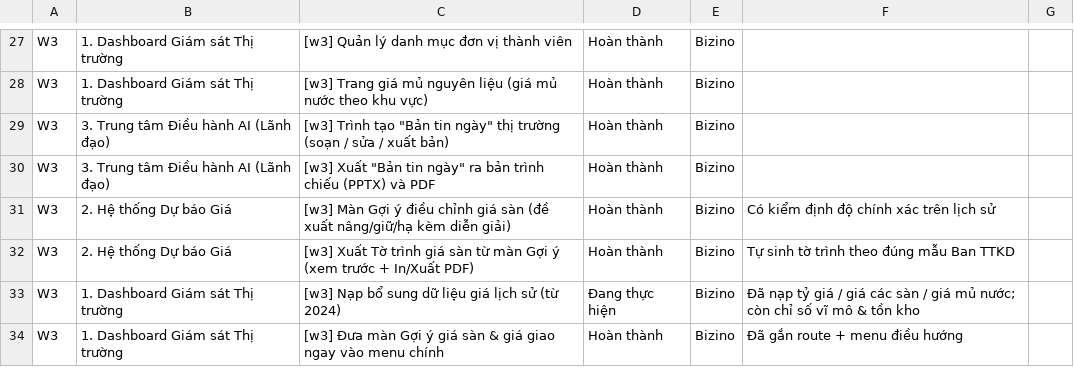
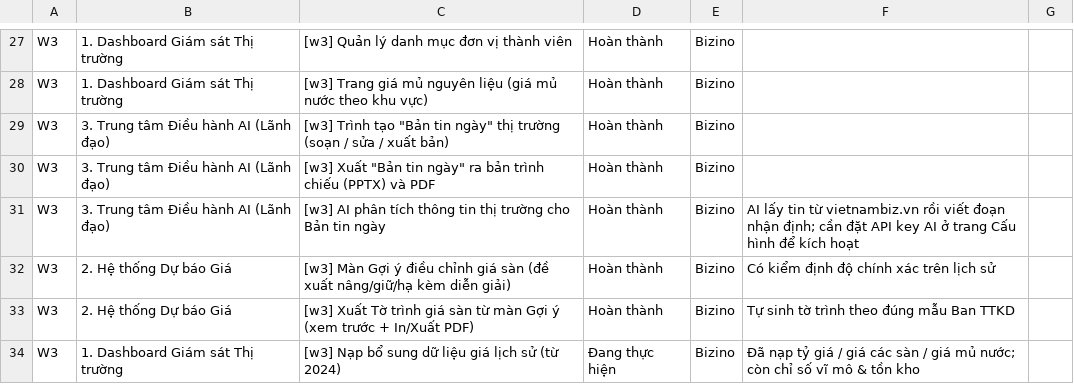
Before and after one commit to hotdream1990/vrg, a CSV file: docs/project/checklist-cong-viec.csv, drawn as a sheet; only a part is shown, gaps mark what is left out; the shorter side is filled out with more unchanged rows; the diff names each change by its address in the sheet, - before the commit and + after, or states it on an @@ line.

Commit message:
docs(project): checklist — AI market analysis in the daily bulletin
Mark the AI market-analysis feature done (needs the AI API key configured).

```diff
--- a/docs/project/checklist-cong-viec.csv
+++ b/docs/project/checklist-cong-viec.csv
+row 31: W3 | 3. Trung tâm Điều hành AI (Lãnh đạo) | [w3] AI phân tích thông tin thị trường cho Bản tin ngày | Hoàn thành | Bizino | AI lấy tin từ vietnambiz.vn rồi viết đoạn nhận định; cần đặt API key AI ở trang Cấu hình để kích hoạt
```
